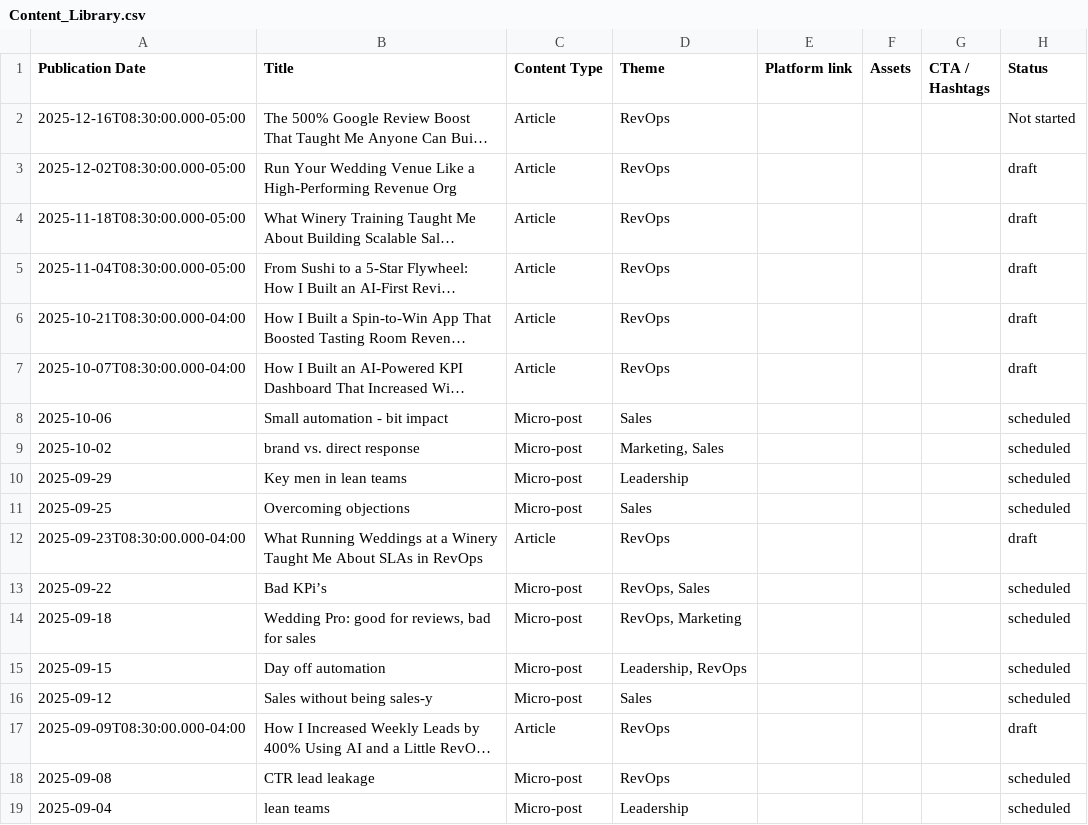
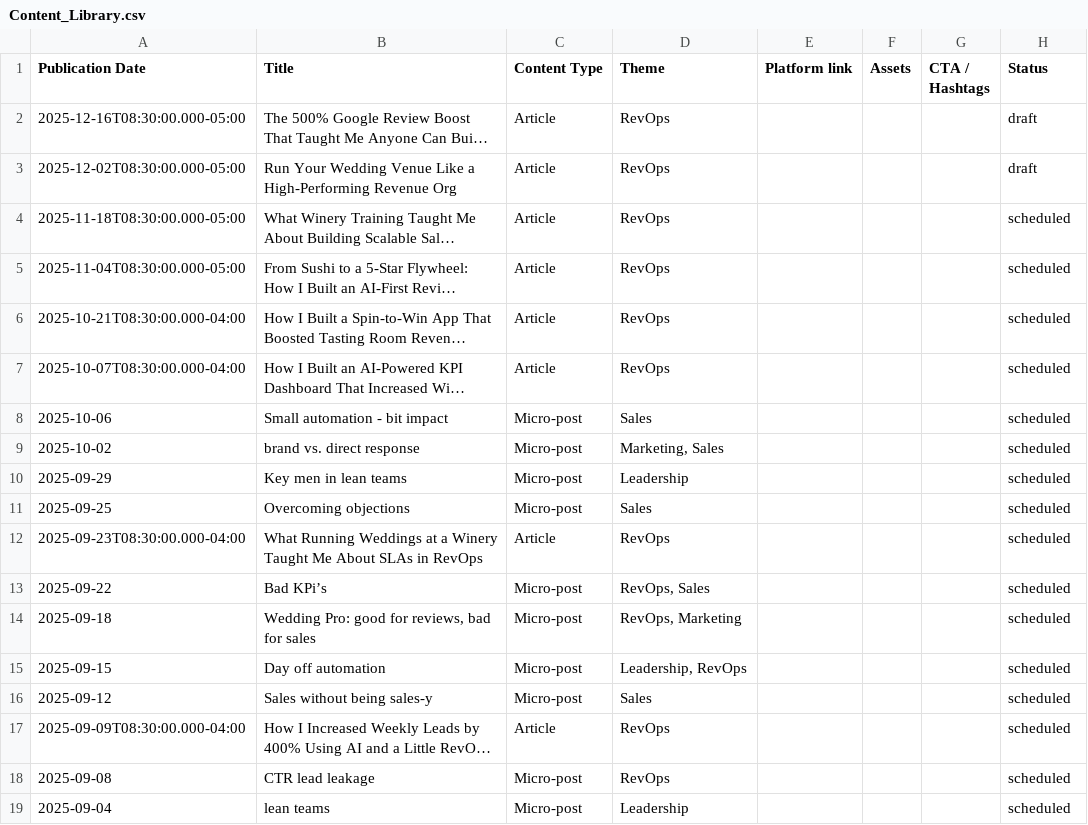
Before and after one commit to russellmoss/notion, a CSV file: Content_Library.csv, drawn as a sheet; only a part is shown; long unchanged cells end in …; the diff names each change by its address in the sheet, - before the commit and + after, or states it on an @@ line.

```diff
--- a/Content_Library.csv
+++ b/Content_Library.csv
-H2 (Status): Not started
+H2 (Status): draft
-H4:H7 (Status): draft
+H4:H7 (Status): scheduled
-H12 (Status): draft
+H12 (Status): scheduled
-H17 (Status): draft
+H17 (Status): scheduled
```
Also changed, not shown: 8 other files.
